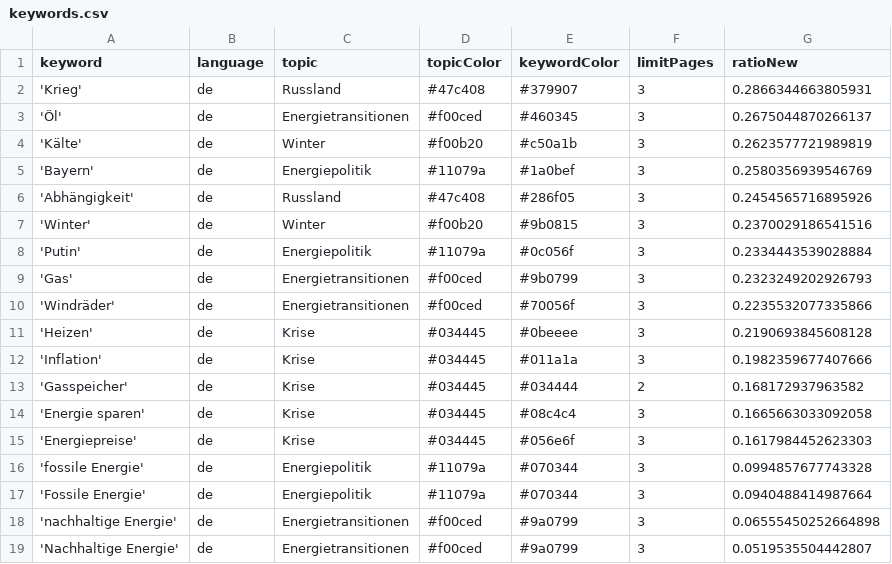
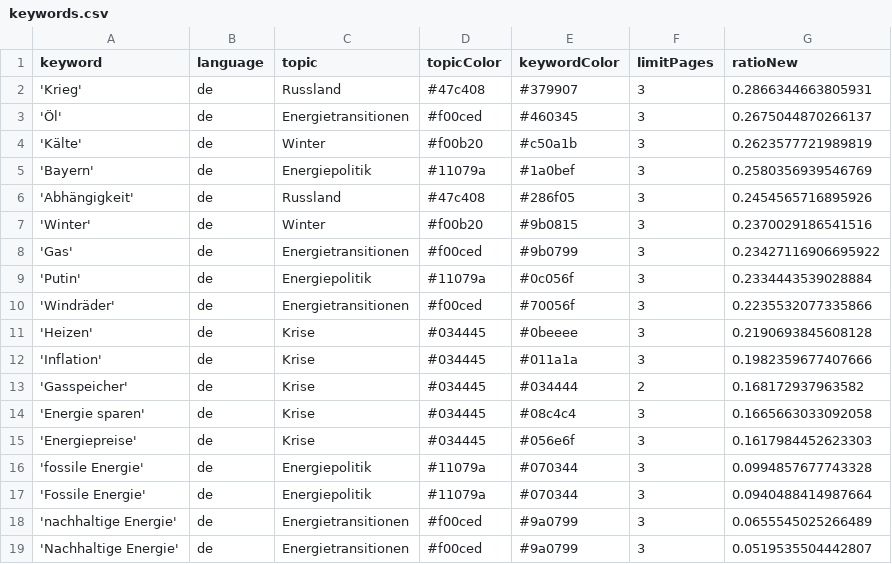
Before and after one commit to JW-news/winterIsComing2, a CSV file: keywords.csv, drawn as a sheet.

```diff
--- a/keywords.csv
+++ b/keywords.csv
@@ -7,4 +7,4 @@ keyword,language,topic,topicColor,keywordColor,limitPages,ratioNew
 'Winter',de,Winter,#f00b20,#9b0815,3,0.2370029186541516
+'Gas',de,Energietransitionen,#f00ced,#9b0799,3,0.23427116906695922
 'Putin',de,Energiepolitik,#11079a,#0c056f,3,0.2334443539028884
-'Gas',de,Energietransitionen,#f00ced,#9b0799,3,0.2323249202926793
 'Windräder',de,Energietransitionen,#f00ced,#70056f,3,0.2235532077335866
@@ -17,3 +17,3 @@ keyword,language,topic,topicColor,keywordColor,limitPages,ratioNew
 'Fossile Energie',de,Energiepolitik,#11079a,#070344,3,0.0940488414987664
-'nachhaltige Energie',de,Energietransitionen,#f00ced,#9a0799,3,0.06555450252664898
+'nachhaltige Energie',de,Energietransitionen,#f00ced,#9a0799,3,0.0655545025266489
 'Nachhaltige Energie',de,Energietransitionen,#f00ced,#9a0799,3,0.0519535504442807
```
Also changed, not shown: 1 other file.
